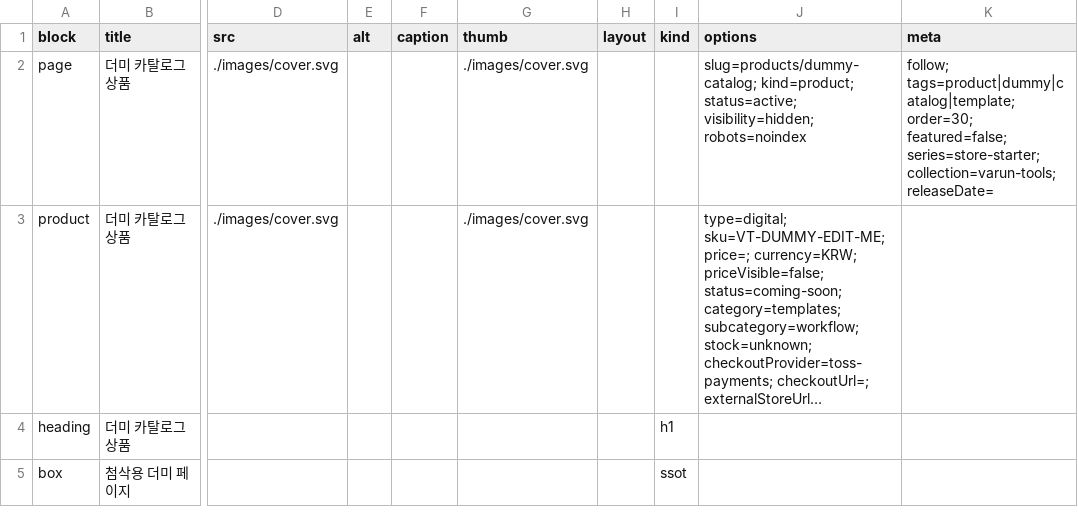
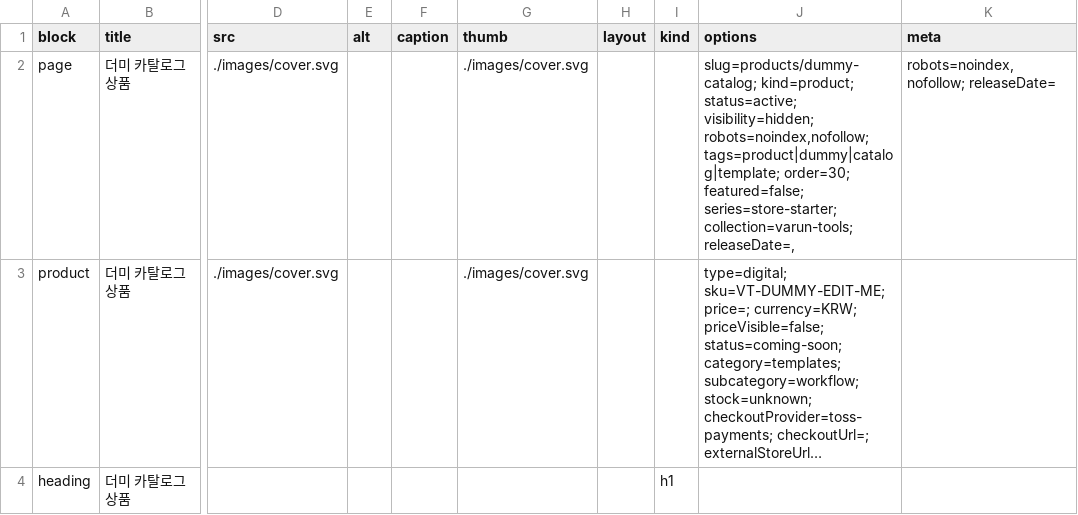
Before and after one commit to earthroon/varuntools, a CSV file: src/content/pages/products/dummy-catalog/page.csv, drawn as a sheet; only a part is shown, gaps mark what is left out; the shorter side is filled out with more unchanged rows; long unchanged cells end in …; the diff names each change by its address in the sheet, - before the commit and + after, or states it on an @@ line.

```diff
--- a/src/content/pages/products/dummy-catalog/page.csv
+++ b/src/content/pages/products/dummy-catalog/page.csv
-J2 (options): …status=active; visibility=hidden; robots=noindex
+J2 (options): …status=active; visibility=hidden; robots=noindex,nofollow; tags=product|dummy|catalog|template; order=30; featured=false; series=store-starter; collection=varun-tools; releaseDate=,
-K2 (meta): follow; tags=product|dummy|catalog|template; order=30; featured=false; series=store-starter; collection=varun-tools; releaseDate=
+K2 (meta): robots=noindex,nofollow; releaseDate=
```
Also changed, not shown: 1 other file.
